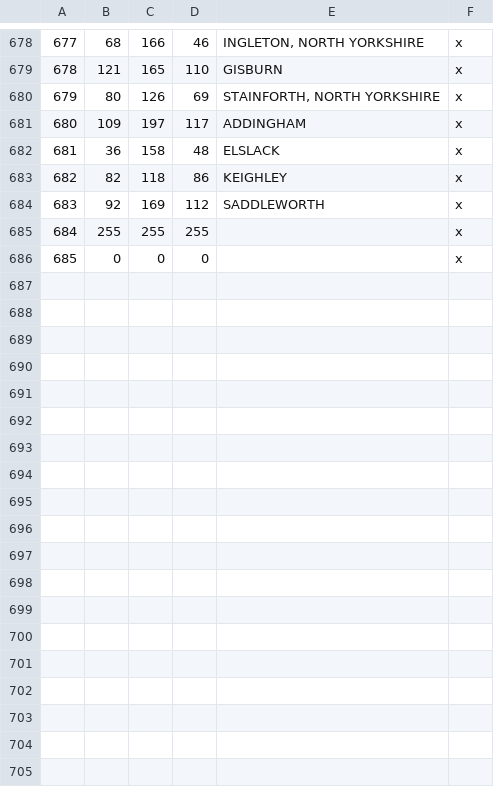
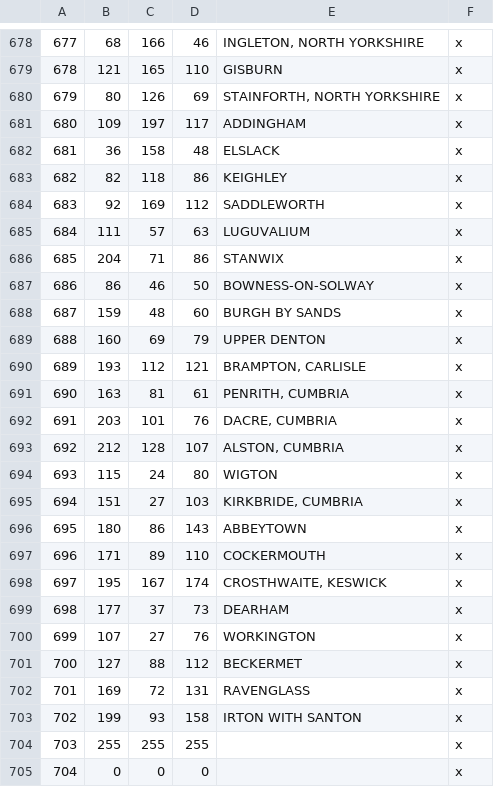
Before and after one commit to DC123456789/Britannia-The-Winter-King-CK3, a CSV file: Britannia/map_data/definition.csv, drawn as a sheet; only a part is shown, gaps mark what is left out; addresses are those after the commit; the diff names each change by its address in the sheet, - before the commit and + after, or states it on an @@ line.

```diff
--- a/Britannia/map_data/definition.csv
+++ b/Britannia/map_data/definition.csv
+row 685: 684 | 111 | 57 | 63 | LUGUVALIUM | x
+row 686: 685 | 204 | 71 | 86 | STANWIX | x
+row 687: 686 | 86 | 46 | 50 | BOWNESS-ON-SOLWAY | x
+row 688: 687 | 159 | 48 | 60 | BURGH BY SANDS | x
+row 689: 688 | 160 | 69 | 79 | UPPER DENTON | x
+row 690: 689 | 193 | 112 | 121 | BRAMPTON, CARLISLE | x
+row 691: 690 | 163 | 81 | 61 | PENRITH, CUMBRIA | x
+row 692: 691 | 203 | 101 | 76 | DACRE, CUMBRIA | x
+row 693: 692 | 212 | 128 | 107 | ALSTON, CUMBRIA | x
+row 694: 693 | 115 | 24 | 80 | WIGTON | x
+row 695: 694 | 151 | 27 | 103 | KIRKBRIDE, CUMBRIA | x
+row 696: 695 | 180 | 86 | 143 | ABBEYTOWN | x
+row 697: 696 | 171 | 89 | 110 | COCKERMOUTH | x
+row 698: 697 | 195 | 167 | 174 | CROSTHWAITE, KESWICK | x
+row 699: 698 | 177 | 37 | 73 | DEARHAM | x
+row 700: 699 | 107 | 27 | 76 | WORKINGTON | x
+row 701: 700 | 127 | 88 | 112 | BECKERMET | x
+row 702: 701 | 169 | 72 | 131 | RAVENGLASS | x
+row 703: 702 | 199 | 93 | 158 | IRTON WITH SANTON | x
@@ column A renumbered from row 704 down @@
```
Also changed, not shown: 22 other files.
